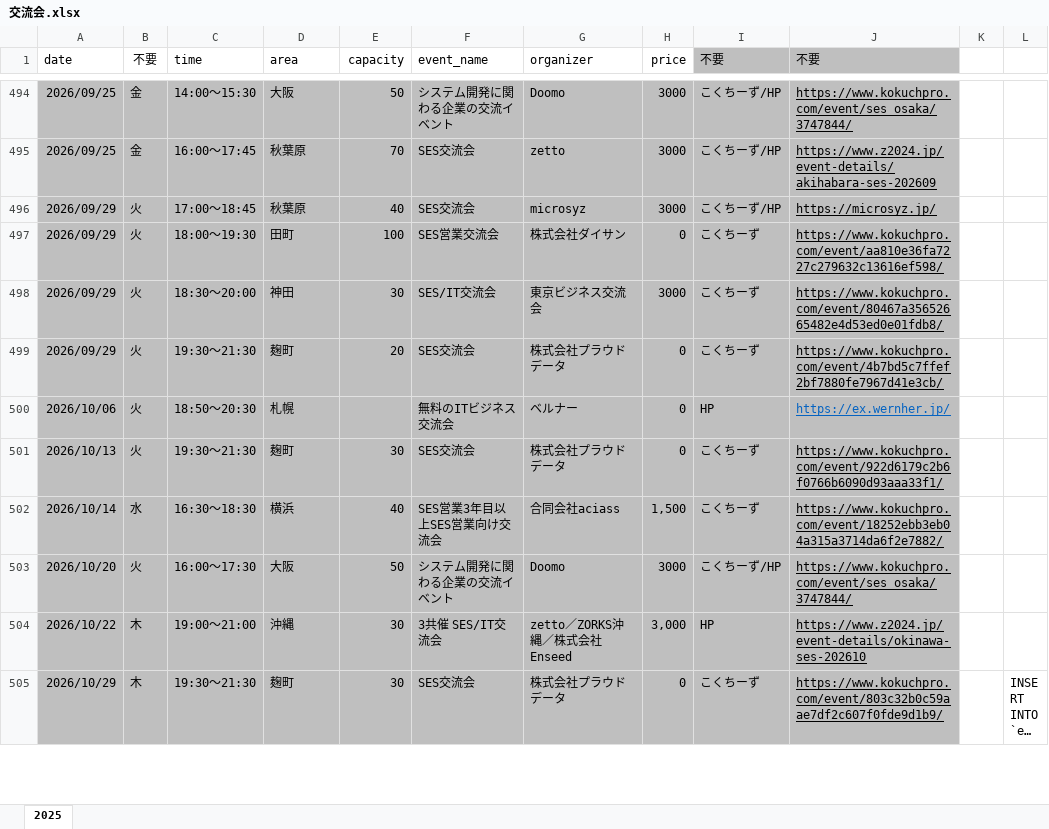
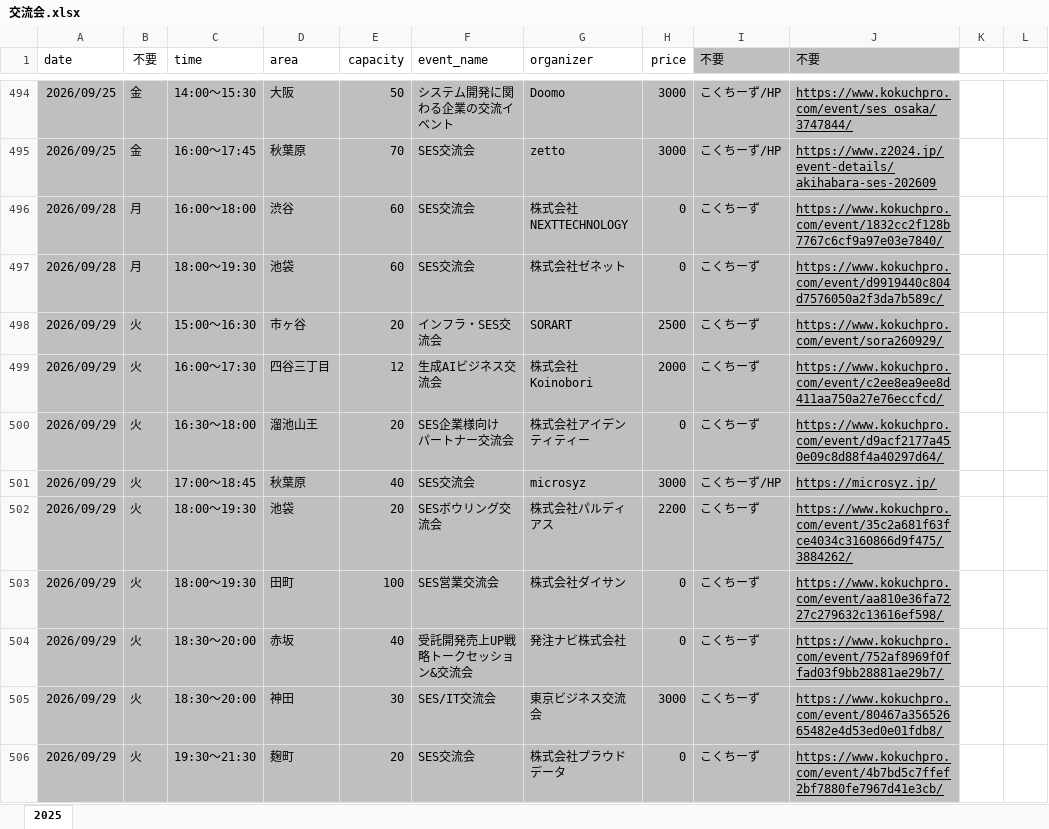
Before and after one commit to kyosuke166/sales, an Excel workbook: src/pages/event/交流会.xlsx, sheet 2025, drawn as a sheet; only a part is shown, gaps mark what is left out; the shorter side is filled out with more unchanged rows; long unchanged cells end in …; values as stored, in another font and other column widths than the file's, no borders; the diff covers the shown part only; the diff names each change by its address in the sheet, - before the commit and + after, or states it on an @@ line.

```diff
--- a/src/pages/event/交流会.xlsx (sheet 2025)
+++ b/src/pages/event/交流会.xlsx (sheet 2025)
+row 496: 2026/09/28 | 月 | 16:00〜18:00 | 渋谷 | 60 | SES交流会 | 株式会社NEXTTECHNOLOGY | 0 | こくちーず | https://www.kokuchpro.com/event/1832cc2f128b7767c6cf9a97e03e7840/
+row 497: 2026/09/28 | 月 | 18:00〜19:30 | 池袋 | 60 | SES交流会 | 株式会社ゼネット | 0 | こくちーず | https://www.kokuchpro.com/event/d9919440c804d7576050a2f3da7b589c/
+row 498: 2026/09/29 | 火 | 15:00〜16:30 | 市ヶ谷 | 20 | インフラ・SES交流会 | SORART | 2500 | こくちーず | https://www.kokuchpro.com/event/sora260929/
+row 499: 2026/09/29 | 火 | 16:00〜17:30 | 四谷三丁目 | 12 | 生成AIビジネス交流会 | 株式会社Koinobori | 2000 | こくちーず | https://www.kokuchpro.com/event/c2ee8ea9ee8d411aa750a27e76eccfcd/
+row 500: 2026/09/29 | 火 | 16:30〜18:00 | 溜池山王 | 20 | SES企業様向け パートナー交流会 | 株式会社アイデンティティー | 0 | こくちーず | https://www.kokuchpro.com/event/d9acf2177a450e09c8d88f4a40297d64/
+row 502: 2026/09/29 | 火 | 18:00〜19:30 | 池袋 | 20 | SESボウリング交流会 | 株式会社パルディアス | 2200 | こくちーず | https://www.kokuchpro.com/event/35c2a681f63fce4034c3160866d9f475/3884262/
+row 504: 2026/09/29 | 火 | 18:30〜20:00 | 赤坂 | 40 | 受託開発売上UP戦略トークセッション&交流会 | 発注ナビ株式会社 | 0 | こくちーず | https://www.kokuchpro.com/event/752af8969f0ffad03f9bb28881ae29b7/
```
Also changed, not shown: 83 added rows and 27 removed rows elsewhere in this sheet, formulas that keep their value, 7 other files.
